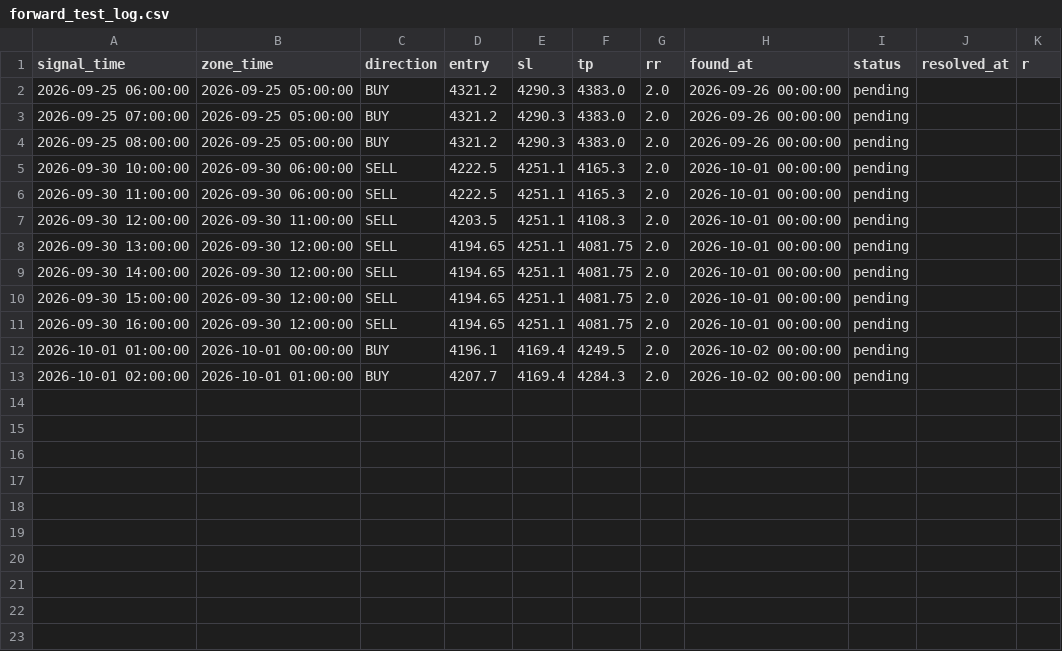
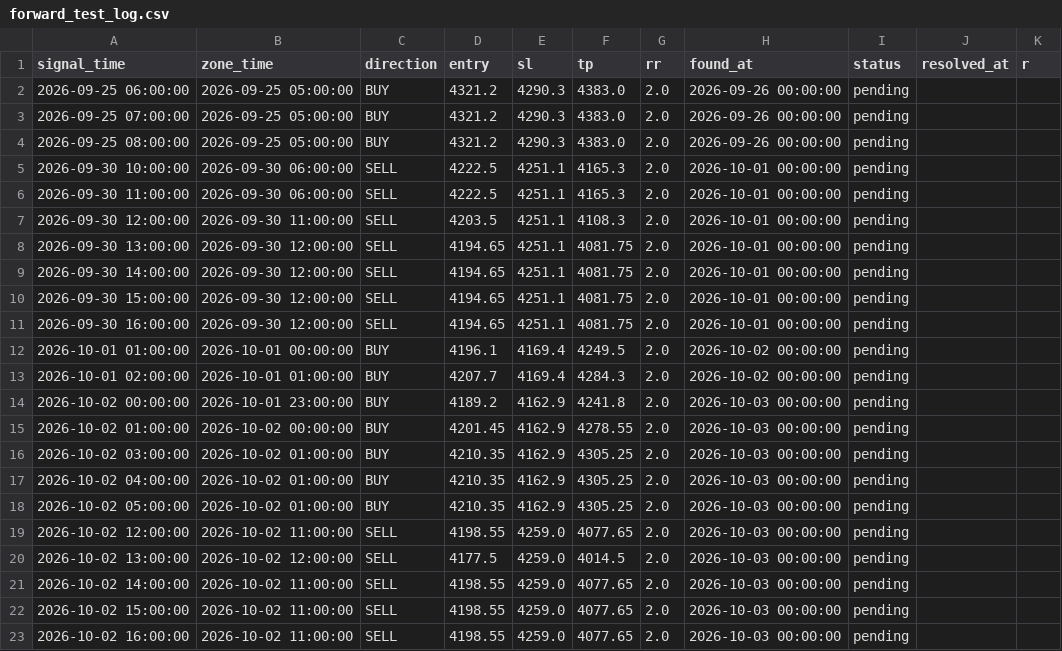
Before and after one commit to Shinsude/cangcilung-trading, a CSV file: research/forward_test_log.csv, drawn as a sheet.

Commit message:
log: sinyal harian + forward-test 60m 2026-10-03

```diff
--- a/research/forward_test_log.csv
+++ b/research/forward_test_log.csv
@@ -13 +13,11 @@ signal_time,zone_time,direction,entry,sl,tp,rr,found_at,status,resolved_at,r
 2026-10-01 02:00:00,2026-10-01 01:00:00,BUY,4207.7,4169.4,4284.3,2.0,2026-10-02 00:00:00,pending,,
+2026-10-02 00:00:00,2026-10-01 23:00:00,BUY,4189.2,4162.9,4241.8,2.0,2026-10-03 00:00:00,pending,,
+2026-10-02 01:00:00,2026-10-02 00:00:00,BUY,4201.45,4162.9,4278.55,2.0,2026-10-03 00:00:00,pending,,
+2026-10-02 03:00:00,2026-10-02 01:00:00,BUY,4210.35,4162.9,4305.25,2.0,2026-10-03 00:00:00,pending,,
+2026-10-02 04:00:00,2026-10-02 01:00:00,BUY,4210.35,4162.9,4305.25,2.0,2026-10-03 00:00:00,pending,,
+2026-10-02 05:00:00,2026-10-02 01:00:00,BUY,4210.35,4162.9,4305.25,2.0,2026-10-03 00:00:00,pending,,
+2026-10-02 12:00:00,2026-10-02 11:00:00,SELL,4198.55,4259.0,4077.65,2.0,2026-10-03 00:00:00,pending,,
+2026-10-02 13:00:00,2026-10-02 12:00:00,SELL,4177.5,4259.0,4014.5,2.0,2026-10-03 00:00:00,pending,,
+2026-10-02 14:00:00,2026-10-02 11:00:00,SELL,4198.55,4259.0,4077.65,2.0,2026-10-03 00:00:00,pending,,
+2026-10-02 15:00:00,2026-10-02 11:00:00,SELL,4198.55,4259.0,4077.65,2.0,2026-10-03 00:00:00,pending,,
+2026-10-02 16:00:00,2026-10-02 11:00:00,SELL,4198.55,4259.0,4077.65,2.0,2026-10-03 00:00:00,pending,,
```
Also changed, not shown: 1 other file.
